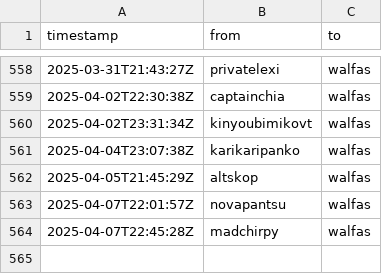
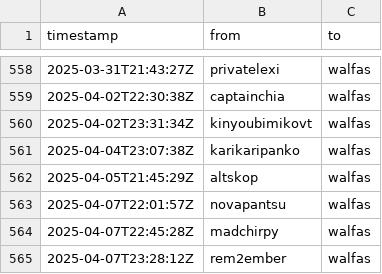
Before and after one commit to walfie/twitch-raid-log, a CSV file: public/raids-incoming.csv, drawn as a sheet; only a part is shown, gaps mark what is left out.

```diff
--- a/public/raids-incoming.csv
+++ b/public/raids-incoming.csv
@@ -564 +564,2 @@ timestamp,from,to
 2025-04-07T22:45:28Z,madchirpy,walfas
+2025-04-07T23:28:12Z,rem2ember,walfas
```
